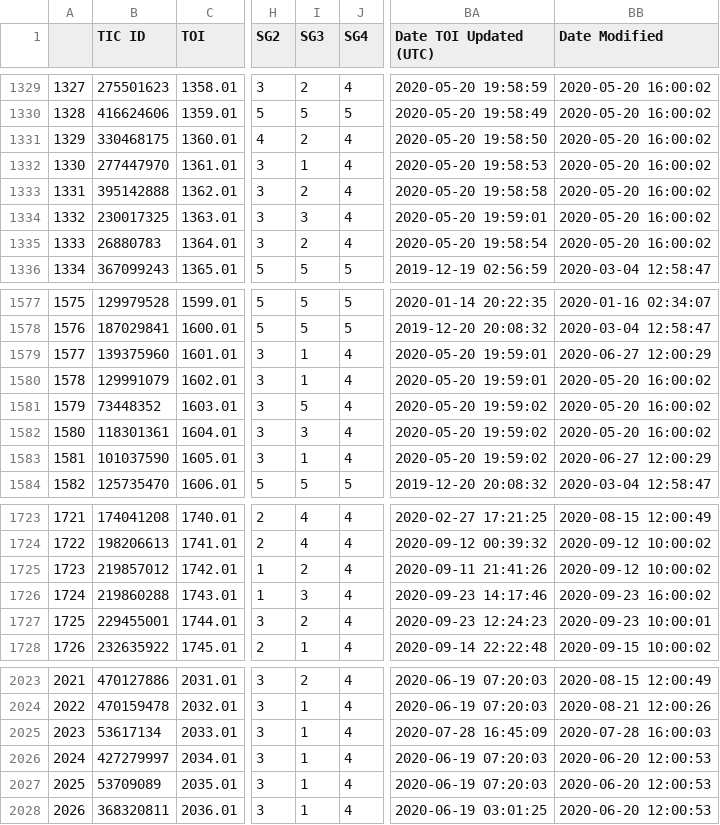
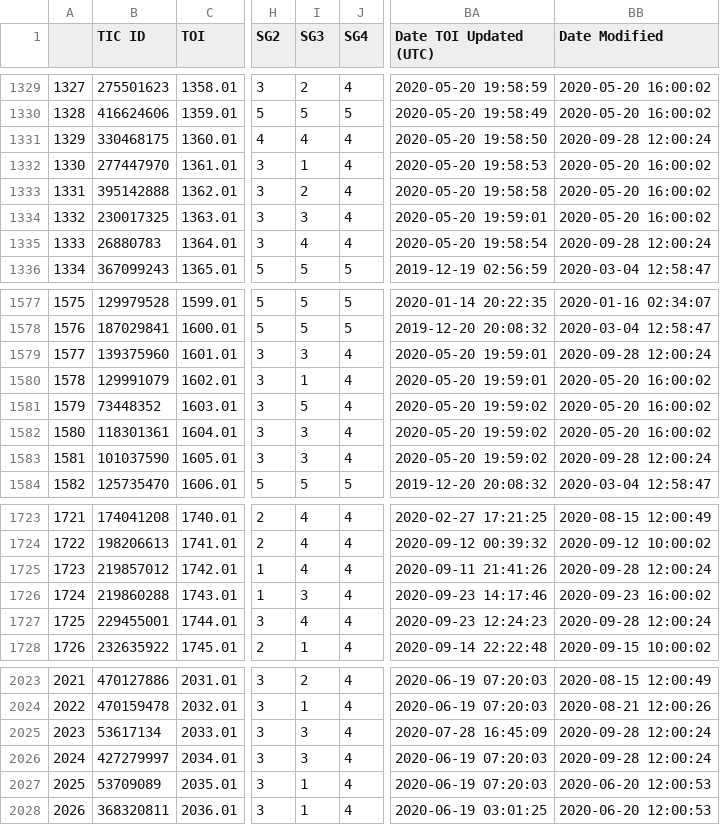
Before and after one commit to elisaquintana/exoplots, a CSV file: data/tess-candidates.csv, drawn as a sheet; only a part is shown, gaps mark what is left out; the diff covers the shown part only; the diff names each change by its address in the sheet, - before the commit and + after, or states it on an @@ line.

```diff
--- a/data/tess-candidates.csv
+++ b/data/tess-candidates.csv
-I1331 (SG3): 2
+I1331 (SG3): 4
-BB1331 (Date Modified): 2020-05-20 16:00:02
+BB1331 (Date Modified): 2020-09-28 12:00:24
-I1335 (SG3): 2
+I1335 (SG3): 4
-BB1335 (Date Modified): 2020-05-20 16:00:02
+BB1335 (Date Modified): 2020-09-28 12:00:24
-I1579 (SG3): 1
+I1579 (SG3): 3
-BB1579 (Date Modified): 2020-06-27 12:00:29
+BB1579 (Date Modified): 2020-09-28 12:00:24
-I1583 (SG3): 1
+I1583 (SG3): 3
-BB1583 (Date Modified): 2020-06-27 12:00:29
+BB1583 (Date Modified): 2020-09-28 12:00:24
-I1725 (SG3): 2
+I1725 (SG3): 4
-BB1725 (Date Modified): 2020-09-12 10:00:02
+BB1725 (Date Modified): 2020-09-28 12:00:24
-I1727 (SG3): 2
+I1727 (SG3): 4
-BB1727 (Date Modified): 2020-09-23 10:00:01
+BB1727 (Date Modified): 2020-09-28 12:00:24
-I2025:I2026 (SG3): 1
+I2025:I2026 (SG3): 3
-BB2025 (Date Modified): 2020-07-28 16:00:03
+BB2025 (Date Modified): 2020-09-28 12:00:24
-BB2026 (Date Modified): 2020-06-20 12:00:53
+BB2026 (Date Modified): 2020-09-28 12:00:24
```
Also changed, not shown: 1 added row and 116 edited cells elsewhere in this file, 23 other files.
